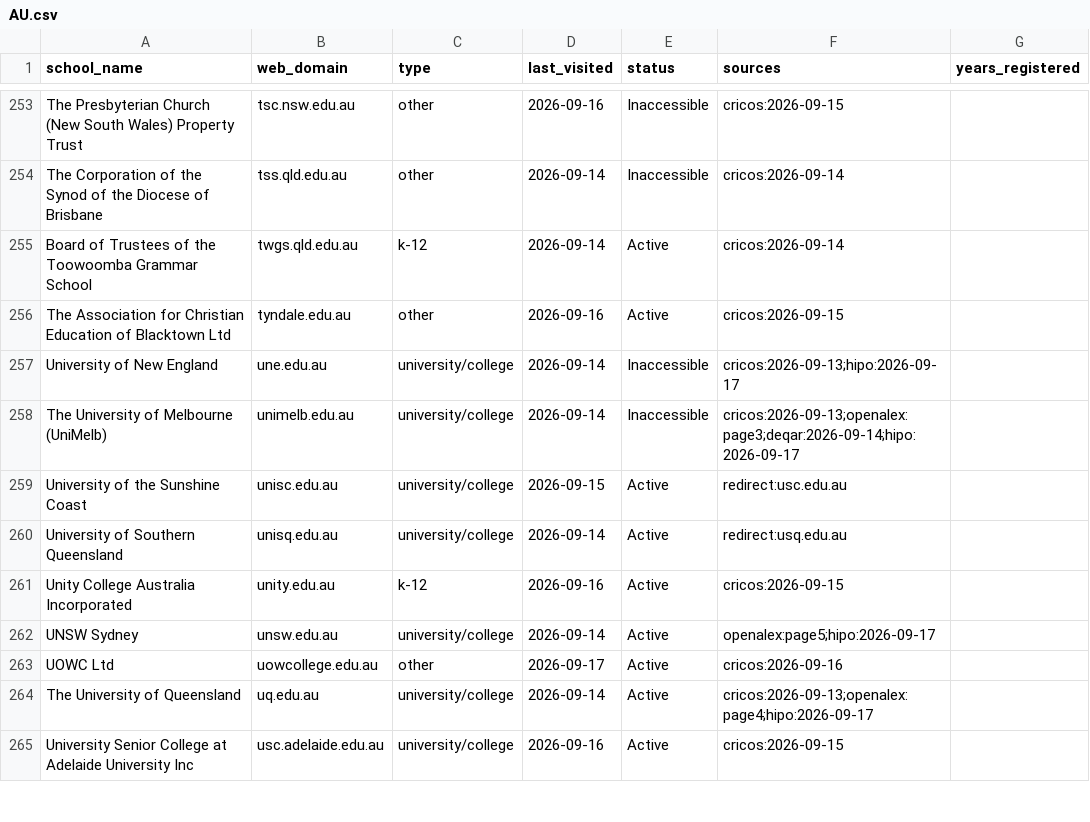
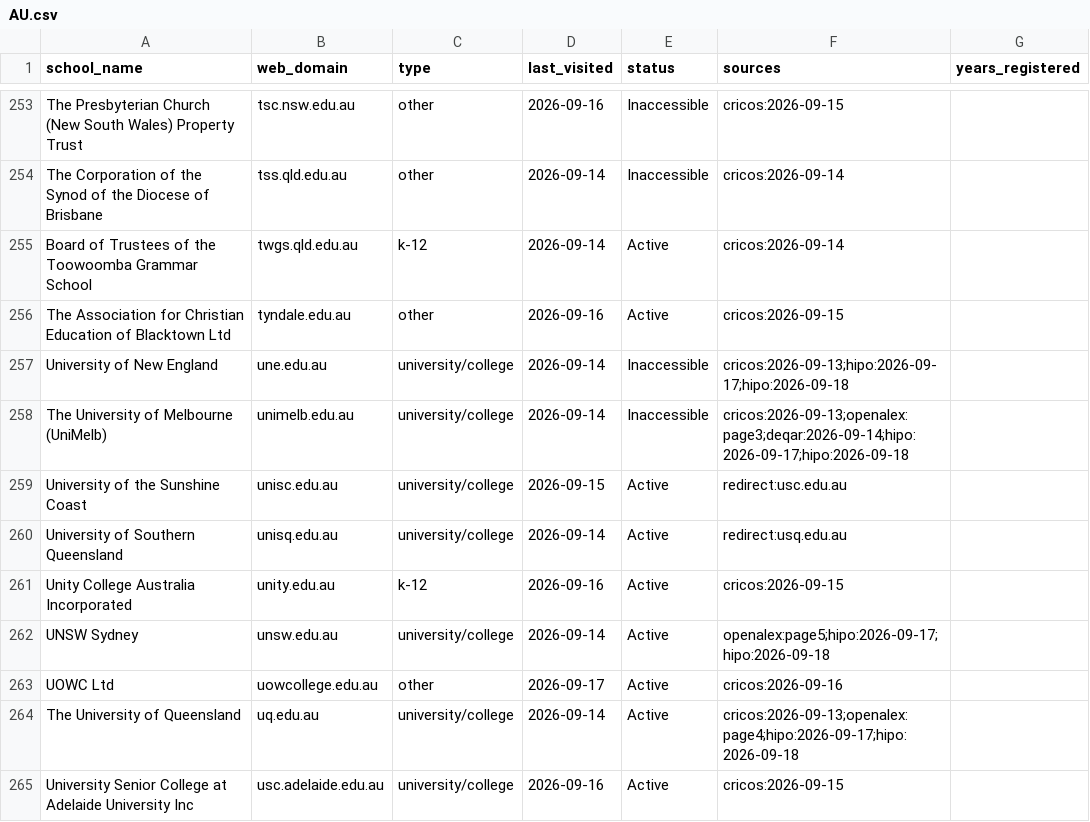
Before and after one commit to yifeiwu/edu-list, a CSV file: data/countries/AU.csv, drawn as a sheet; only a part is shown, gaps mark what is left out; the diff covers the shown part only.

```diff
--- a/data/countries/AU.csv
+++ b/data/countries/AU.csv
@@ -256,4 +256,4 @@ Board of Trustees of the Toowoomba Grammar School,twgs.qld.edu.au,k-12,2026-09-1
 The Association for Christian Education of Blacktown Ltd,tyndale.edu.au,other,2026-09-16,Active,cricos:2026-09-15,
-University of New England,une.edu.au,university/college,2026-09-14,Inaccessible,cricos:2026-09-13;hipo:2026-09-17,
-The University of Melbourne (UniMelb),unimelb.edu.au,university/college,2026-09-14,Inaccessible,cricos:2026-09-13;openalex:page3;deqar:2026-09-14;hipo:2026-09-17,
+University of New England,une.edu.au,university/college,2026-09-14,Inaccessible,cricos:2026-09-13;hipo:2026-09-17;hipo:2026-09-18,
+The University of Melbourne (UniMelb),unimelb.edu.au,university/college,2026-09-14,Inaccessible,cricos:2026-09-13;openalex:page3;deqar:2026-09-14;hipo:2026-09-17;hipo:2026-09-18,
 University of the Sunshine Coast,unisc.edu.au,university/college,2026-09-15,Active,redirect:usc.edu.au,
@@ -261,5 +261,5 @@ University of Southern Queensland,unisq.edu.au,university/college,2026-09-14,Act
 Unity College Australia Incorporated,unity.edu.au,k-12,2026-09-16,Active,cricos:2026-09-15,
-UNSW Sydney,unsw.edu.au,university/college,2026-09-14,Active,openalex:page5;hipo:2026-09-17,
+UNSW Sydney,unsw.edu.au,university/college,2026-09-14,Active,openalex:page5;hipo:2026-09-17;hipo:2026-09-18,
 UOWC Ltd,uowcollege.edu.au,other,2026-09-17,Active,cricos:2026-09-16,
-The University of Queensland,uq.edu.au,university/college,2026-09-14,Active,cricos:2026-09-13;openalex:page4;hipo:2026-09-17,
+The University of Queensland,uq.edu.au,university/college,2026-09-14,Active,cricos:2026-09-13;openalex:page4;hipo:2026-09-17;hipo:2026-09-18,
 University Senior College at Adelaide University Inc,usc.adelaide.edu.au,university/college,2026-09-16,Active,cricos:2026-09-15,
```
Also changed, not shown: 27 edited cells elsewhere in this file, data/countries/AT.csv, data/countries/BR.csv, 57 other files.
